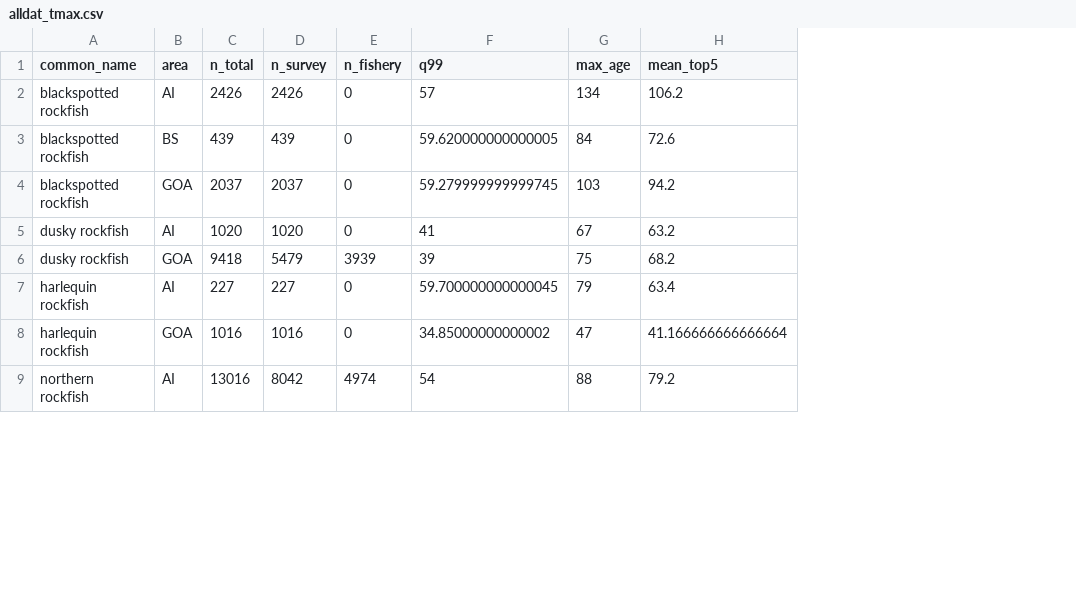
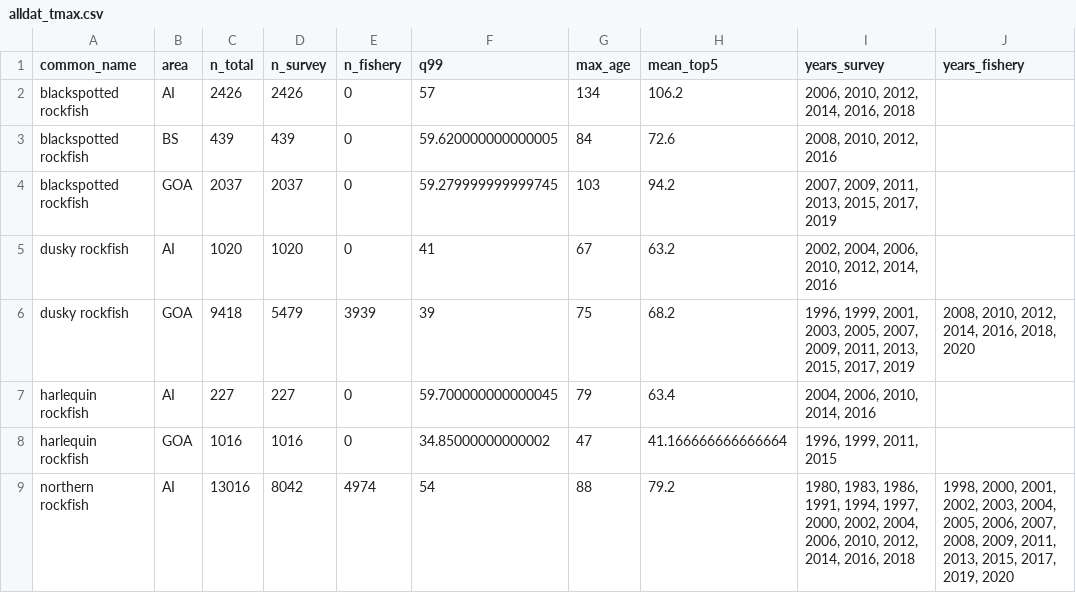
Before and after one commit to JaneSullivan-NOAA/rockfishM, a CSV file: results/2021/alldat_tmax.csv, drawn as a sheet; only a part is shown; the diff names each change by its address in the sheet, - before the commit and + after, or states it on an @@ line.

Commit message:
changes to tmax summary: add columns summarizing the years when age data are availble for survey and fishery data, respectively

```diff
--- a/results/2021/alldat_tmax.csv
+++ b/results/2021/alldat_tmax.csv
+column I (years_survey), rows 2-9: 2006, 2010, 2012, 2014, 2016, 2018 | 2008, 2010, 2012, 2016 | 2007, 2009, 2011, 2013, 2015, 2017, 2019 | 2002, 2004, 2006, 2010, 2012, 2014, 2016 | 1996, 1999, 2001, 2003, 2005, 2007, 2009, 2011, 2013, 2015, 2017, 2019 | 2004, 2006, 2010, 2014, 2016 | 1996, 1999, 2011, 2015 | 1980, 1983, 1986, 1991, 1994, 1997, 2000, 2002, 2004, 2006, 2010, 2012, 2014, 2016, 2018
+column J (years_fishery), rows 6-9: 2008, 2010, 2012, 2014, 2016, 2018, 2020 |  |  | 1998, 2000, 2001, 2002, 2003, 2004, 2005, 2006, 2007, 2008, 2009, 2011, 2013, 2015, 2017, 2019, 2020
```
Also changed, not shown: 1 other file.
